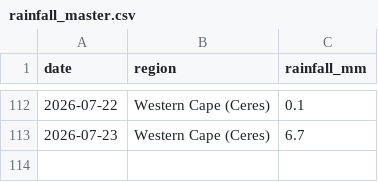
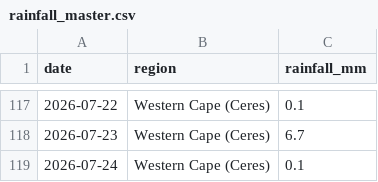
Before and after one commit to thabogabe/sa-fresh-produce-market-analysis, a CSV file: rainfall_master.csv, drawn as a sheet; only a part is shown, gaps mark what is left out; the diff covers the shown part only.

```diff
--- a/rainfall_master.csv
+++ b/rainfall_master.csv
@@ -113 +118,2 @@ date,region,rainfall_mm
 2026-07-23,Western Cape (Ceres),6.7
+2026-07-24,Western Cape (Ceres),0.1
```
Also changed, not shown: 5 added rows elsewhere in this file.
